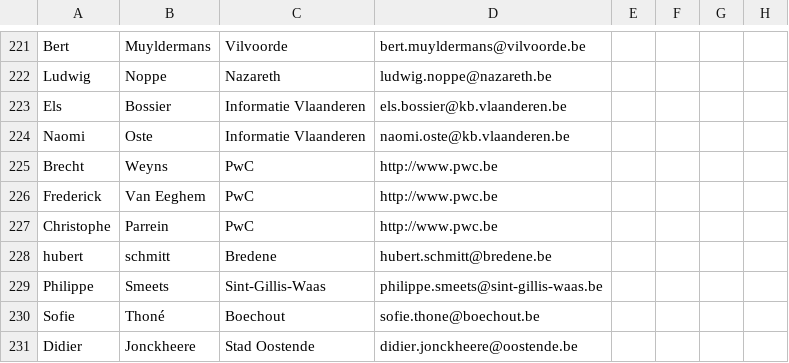
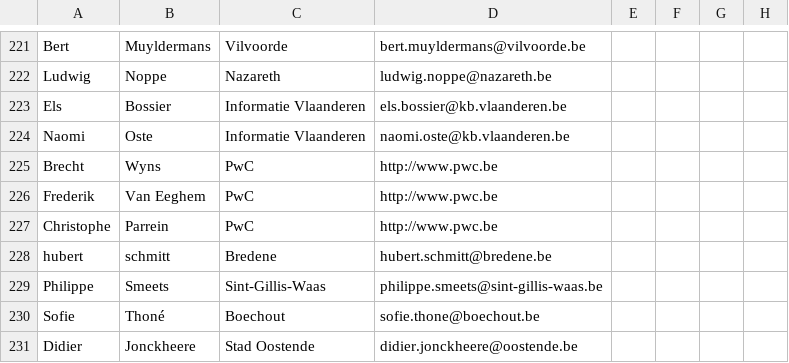
Before and after one commit to Informatievlaanderen/Data.Vlaanderen.be, a CSV file: src/stakeholders.csv, drawn as a sheet; only a part is shown, gaps mark what is left out; the diff names each change by its address in the sheet, - before the commit and + after, or states it on an @@ line.

Commit message:
Fix typo stakeholders

```diff
--- a/src/stakeholders.csv
+++ b/src/stakeholders.csv
-B225: Weyns
+B225: Wyns
-A226: Frederick
+A226: Frederik
```
